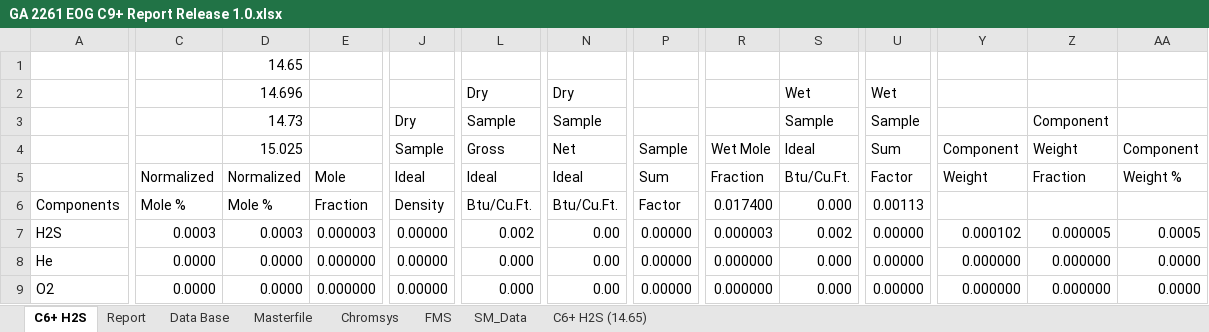
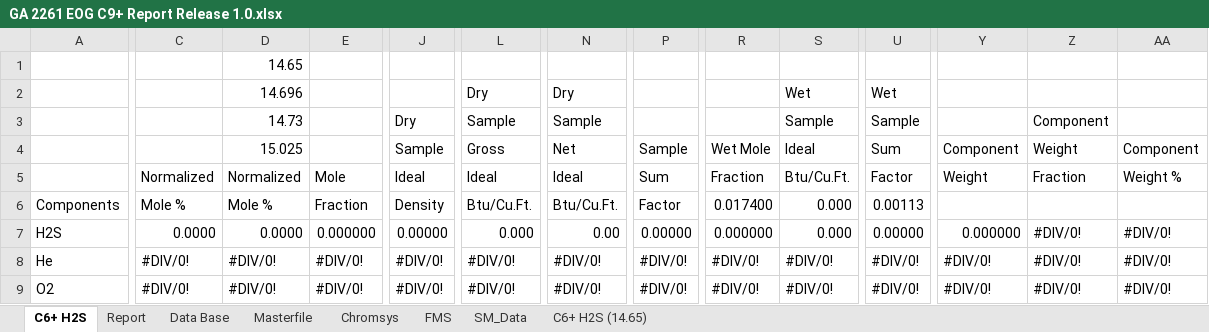
Before and after one commit to moingithub/lims-backend, an Excel workbook: report_templates/GA 2261 EOG C9+ Report Release 1.0.xlsx, sheet C6+ H2S, drawn as a sheet; only a part is shown, gaps mark what is left out; values as stored, in another font and other column widths than the file's, no cell formats; the diff covers the shown part only; the diff names each change by its address in the sheet, - before the commit and + after, or states it on an @@ line.

```diff
--- a/report_templates/GA 2261 EOG C9+ Report Release 1.0.xlsx (sheet C6+ H2S)
+++ b/report_templates/GA 2261 EOG C9+ Report Release 1.0.xlsx (sheet C6+ H2S)
-C7: 0.0003
+C7: 0.0000
-D7: 0.0003
+D7: 0.0000
-E7: 0.000003
+E7: 0.000000
-L7: 0.002
+L7: 0.000
-R7: 0.000003
+R7: 0.000000
-S7: 0.002
+S7: 0.000
-Y7: 0.000102
+Y7: 0.000000
-Z7: 0.000005
+Z7: #DIV/0!
-AA7: 0.0005
+AA7: #DIV/0!
-C8:C9: 0.0000
+C8:C9: #DIV/0!
-D8:D9: 0.0000
+D8:D9: #DIV/0!
-E8:E9: 0.000000
+E8:E9: #DIV/0!
-J8:J9: 0.00000
+J8:J9: #DIV/0!
-L8:L9: 0.000
+L8:L9: #DIV/0!
-N8:N9: 0.00
+N8:N9: #DIV/0!
-P8:P9: 0.00000
+P8:P9: #DIV/0!
-R8:R9: 0.000000
+R8:R9: #DIV/0!
-S8:S9: 0.000
+S8:S9: #DIV/0!
-U8:U9: 0.00000
+U8:U9: #DIV/0!
-Y8:Y9: 0.000000
+Y8:Y9: #DIV/0!
-Z8:Z9: 0.000000
+Z8:Z9: #DIV/0!
-AA8:AA9: 0.0000
+AA8:AA9: #DIV/0!
```
Also changed, not shown: 245 edited cells elsewhere in this sheet, sheet C6+ H2S (14.65), sheet Report, sheet Data Base, sheet Masterfile, sheet FMS, sheet Chromsys, 1 more sheet, cell formats, report_templates/GA 2261 EOG Report Release 1.0.xlsx, report_templates/GA 2261 Report Release 2.1.xlsx, 5 other files.
